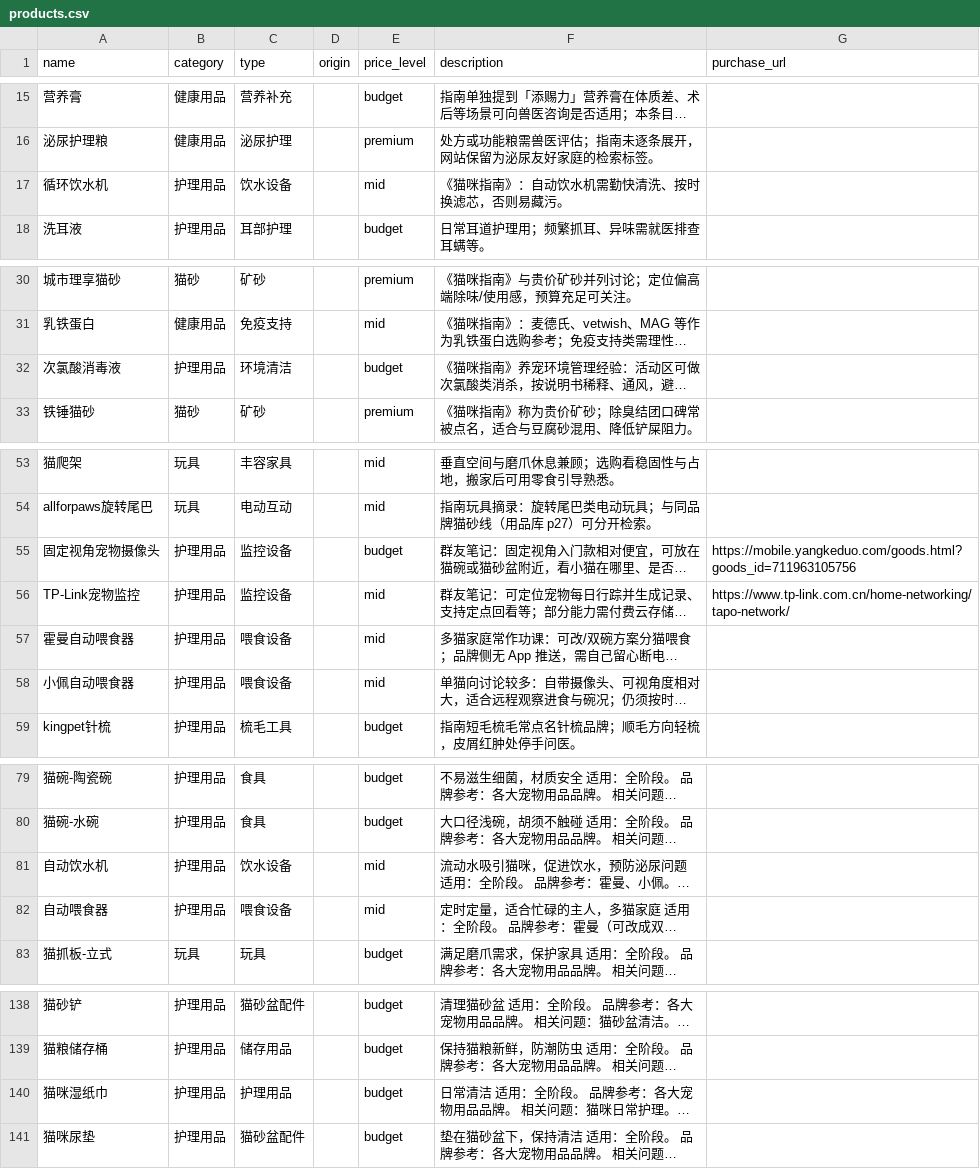
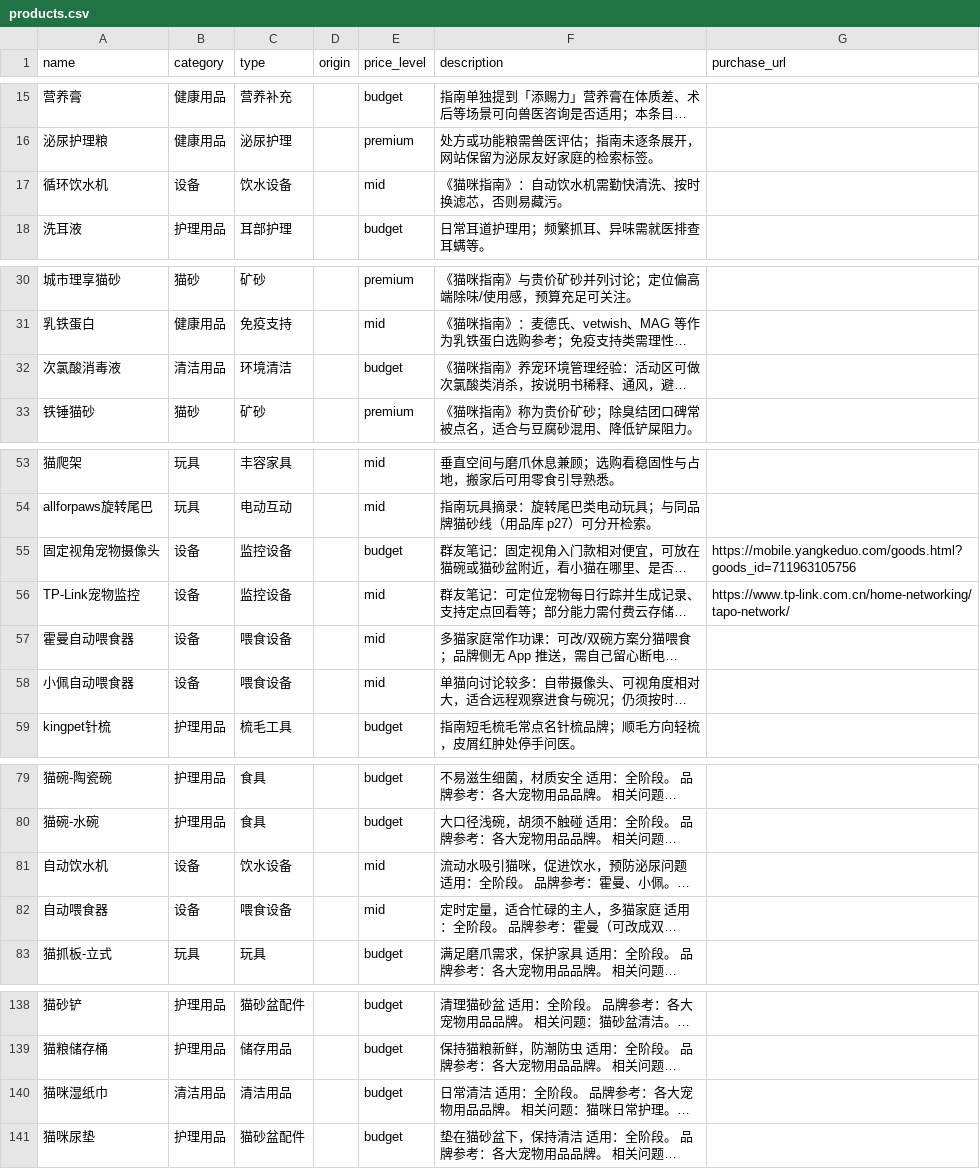
Before and after one commit to roye102520-a11y/cat-knowledge, a CSV file: src/data/notion-import/products.csv, drawn as a sheet; only a part is shown, gaps mark what is left out; long unchanged cells end in …; the diff covers the shown part only; the diff names each change by its address in the sheet, - before the commit and + after, or states it on an @@ line.

```diff
--- a/src/data/notion-import/products.csv
+++ b/src/data/notion-import/products.csv
-B17 (category): 护理用品
+B17 (category): 设备
-B32 (category): 护理用品
+B32 (category): 清洁用品
-B55:B58 (category): 护理用品
+B55:B58 (category): 设备
-B81:B82 (category): 护理用品
+B81:B82 (category): 设备
-B140 (category): 护理用品
+B140 (category): 清洁用品
-C140 (type): 护理用品
+C140 (type): 清洁用品
```
Also changed, not shown: 20 edited cells elsewhere in this file, 9 other files.
